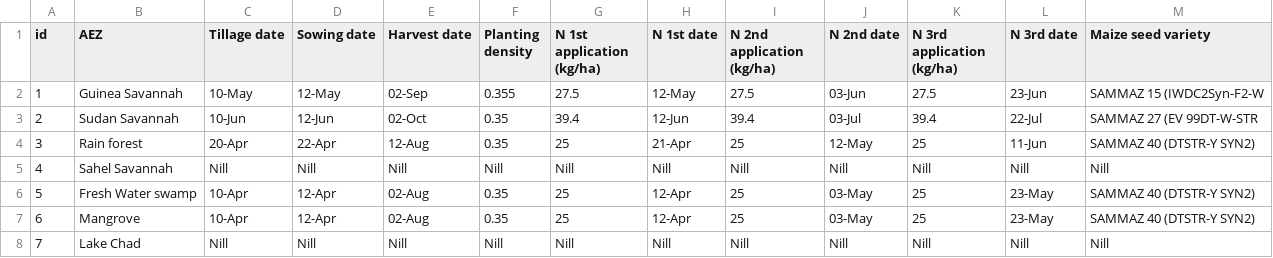
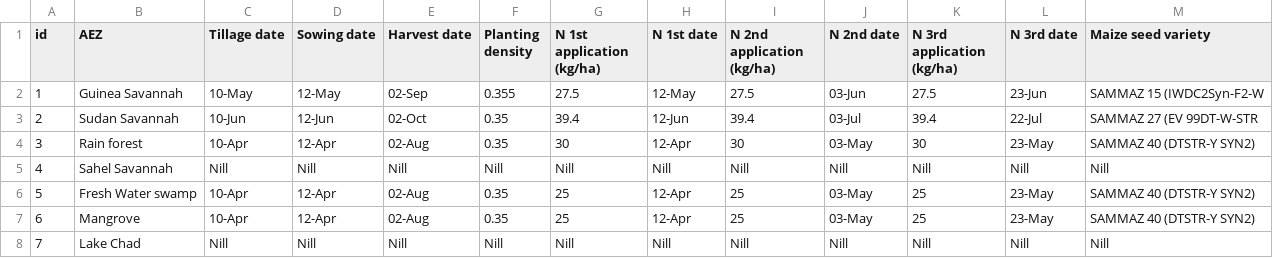
Before and after one commit to zalf-rpm/monica_africa, a CSV file: data/agro_ecological_regions_nigeria/early_planting_low_nitrogen.csv, drawn as a sheet.

```diff
--- a/data/agro_ecological_regions_nigeria/early_planting_low_nitrogen.csv
+++ b/data/agro_ecological_regions_nigeria/early_planting_low_nitrogen.csv
@@ -3,3 +3,3 @@ id,AEZ,Tillage date,Sowing date,Harvest date,Planting density,N 1st application
 2,Sudan Savannah,10-Jun,12-Jun,02-Oct,0.35,39.4,12-Jun,39.4,03-Jul,39.4,22-Jul,SAMMAZ 27 (EV 99DT-W-STR
-3,Rain forest,20-Apr,22-Apr,12-Aug,0.35,25,21-Apr,25,12-May,25,11-Jun,SAMMAZ 40 (DTSTR-Y SYN2)
+3,Rain forest,10-Apr,12-Apr,02-Aug,0.35,30,12-Apr,30,03-May,30,23-May,SAMMAZ 40 (DTSTR-Y SYN2)
 4,Sahel Savannah,Nill,Nill,Nill,Nill,Nill,Nill,Nill,Nill,Nill,Nill,Nill
```
Also changed, not shown: data/agro_ecological_regions_nigeria/early_planting_high_nitrogen.csv, data/agro_ecological_regions_nigeria/early_planting_medium_nitrogen.csv, 1 other file.
